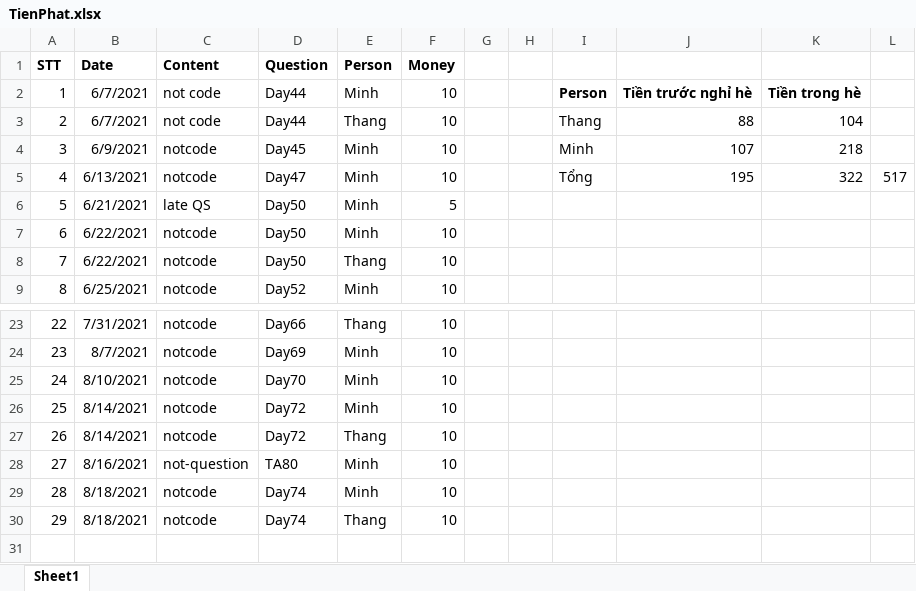
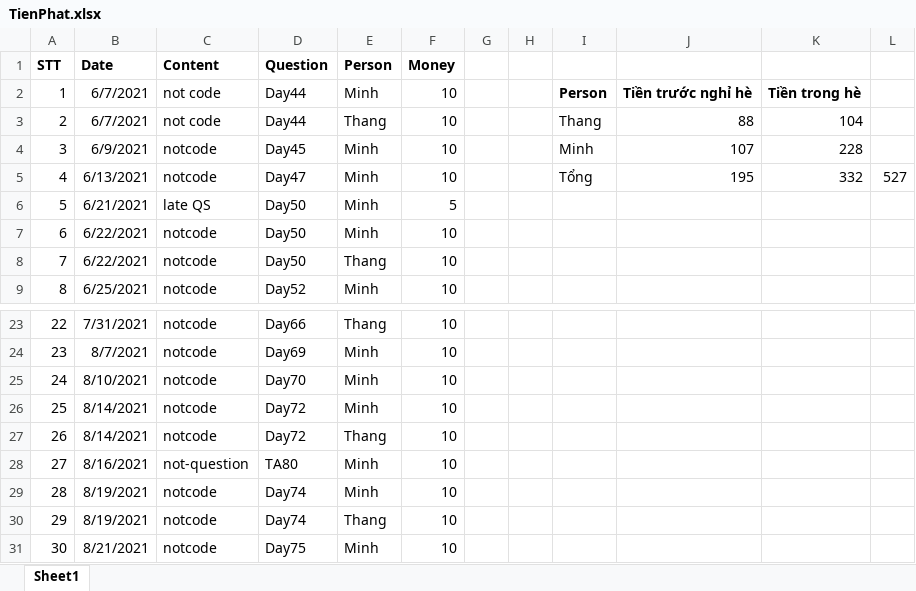
Before and after one commit to Conqueror135/TrainingOLP2021, an Excel workbook: codeDaily/TienPhat.xlsx, sheet Sheet1, drawn as a sheet; only a part is shown, gaps mark what is left out; values as stored, in another font and other column widths than the file's, no borders; the diff names each change by its address in the sheet, - before the commit and + after, or states it on an @@ line.

Commit message:
Update file TienPhat

```diff
--- a/codeDaily/TienPhat.xlsx (sheet Sheet1)
+++ b/codeDaily/TienPhat.xlsx (sheet Sheet1)
-K4: 218
+K4: 228
-K5: 322
+K5: 332
-L5: 517
+L5: 527
-B29:B30 (Date): 8/18/2021
+B29:B30 (Date): 8/19/2021
+row 31: 30 | 8/21/2021 | notcode | Day75 | Minh | 10
```
